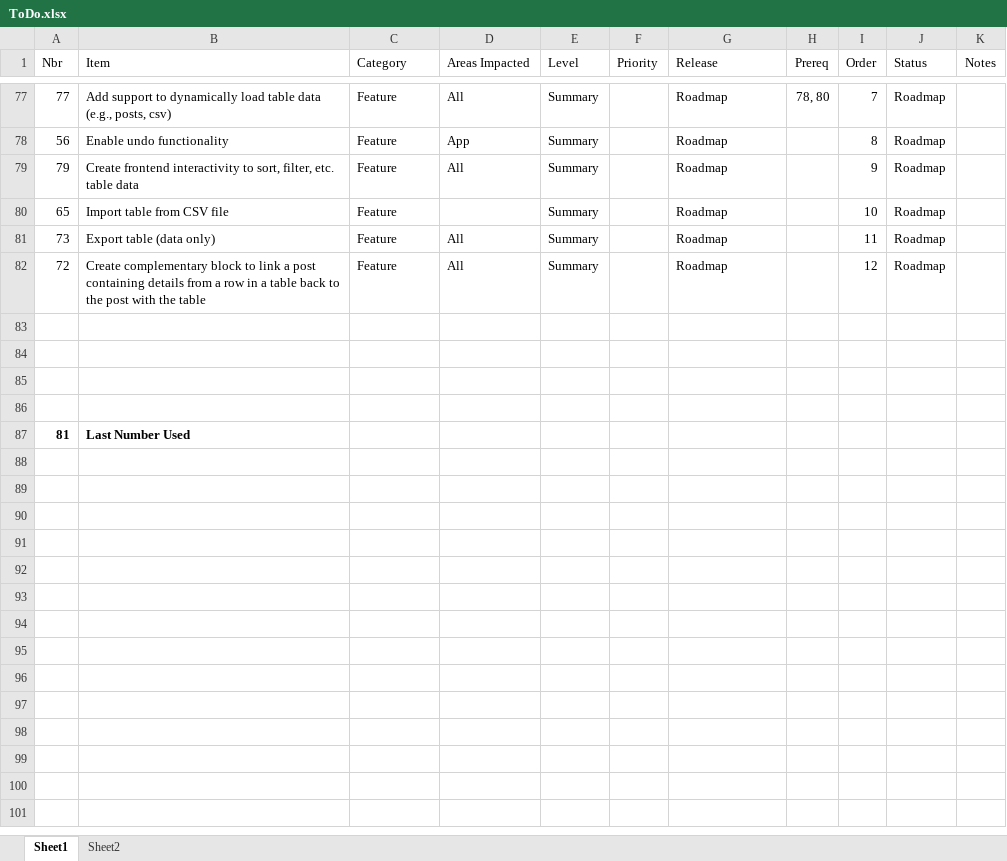
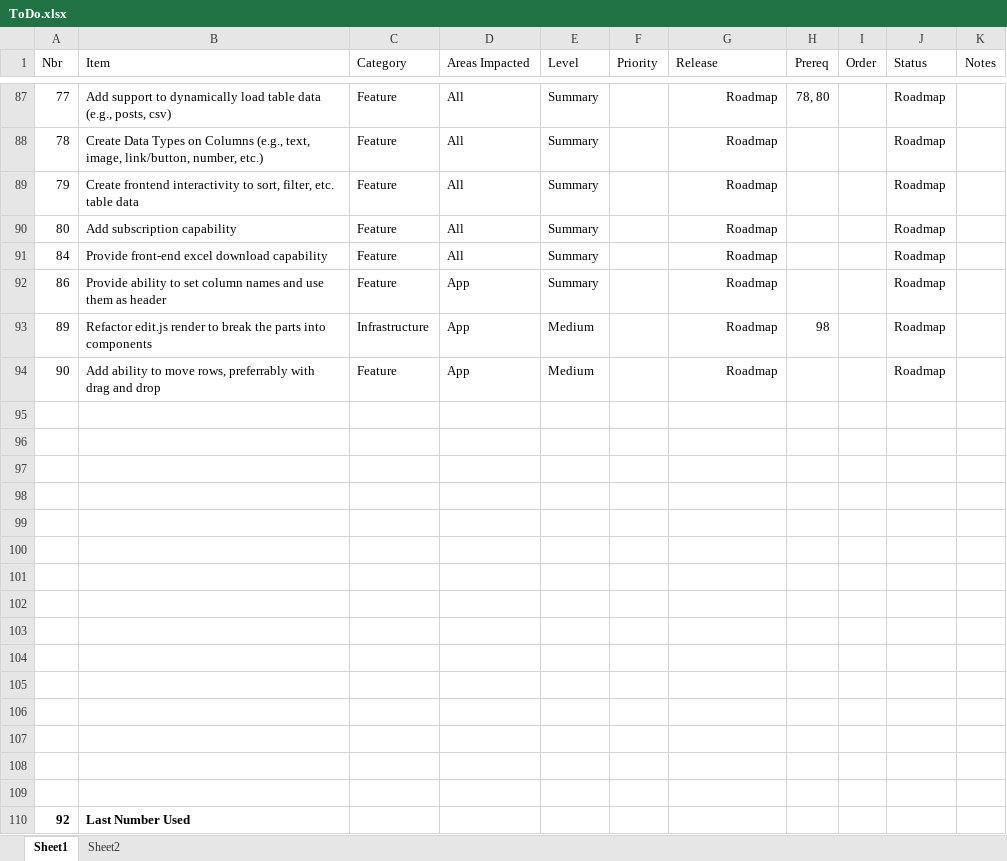
Before and after one commit to gschaub/dynamic-tables, an Excel workbook: Development Docs/ToDo.xlsx, sheet Sheet1, drawn as a sheet; only a part is shown, gaps mark what is left out; values as stored, in another font and other column widths than the file's, no borders; removed rows and columns are numbered as before the commit, all else as after; the diff covers the shown part only; the diff names each change by its address in the sheet, - before the commit and + after, or states it on an @@ line.

Commit message:
JSON Table Export - Fully working

```diff
--- a/Development Docs/ToDo.xlsx (sheet Sheet1)
+++ b/Development Docs/ToDo.xlsx (sheet Sheet1)
-G87:G89 alignment: left
+G87:G89 alignment: right
-I87 (Order): 7
+I87 (Order): (empty)
-A88 (Nbr): 56
+A88 (Nbr): 78
-B88 (Item): Enable undo functionality
+B88 (Item): Create Data Types on Columns (e.g., text, image, link/button, number, etc.)
-D88 (Areas Impacted): App
+D88 (Areas Impacted): All
-I88 (Order): 8
+I88 (Order): (empty)
-I89 (Order): 9
+I89 (Order): (empty)
-row 80: 65 | Import table from CSV file | Feature |  | Summary |  | Roadmap |  | 10 | Roadmap
-A90 (Nbr): 73
+A90 (Nbr): 80
-B90 (Item): Export table (data only)
+B90 (Item): Add subscription capability
-G90:G91 alignment: left
+G90:G91 alignment: right
-I90 (Order): 11
+I90 (Order): (empty)
-A91 (Nbr): 72
+A91 (Nbr): 84
-B91 (Item): Create complementary block to link a post containing details from a row in a table back to the post with the table
+B91 (Item): Provide front-end excel download capability
-I91 (Order): 12
+I91 (Order): (empty)
+row 92: 86 | Provide ability to set column names and use them as header | Feature | App | Summary |  | Roadmap |  |  | Roadmap
+row 93: 89 | Refactor edit.js render to break the parts into components | Infrastructure | App | Medium |  | Roadmap | 98 |  | Roadmap
+row 94: 90 | Add ability to move rows, preferrably with drag and drop | Feature | App | Medium |  | Roadmap |  |  | Roadmap
-row 99: 81 | Last Number Used
+row 99: (empty)
+row 100: (empty)
+row 101: (empty)
+row 102: (empty)
+row 103: (empty)
+row 104: (empty)
+row 105: (empty)
+row 106: (empty)
+row 107: (empty)
+row 108: (empty)
+row 109: (empty)
+row 110: 92 | Last Number Used
```
Also changed, not shown: 10 added rows, 11 removed rows, 19 edited cells and cell formats elsewhere in this sheet, hidden cells, 17 other files.
